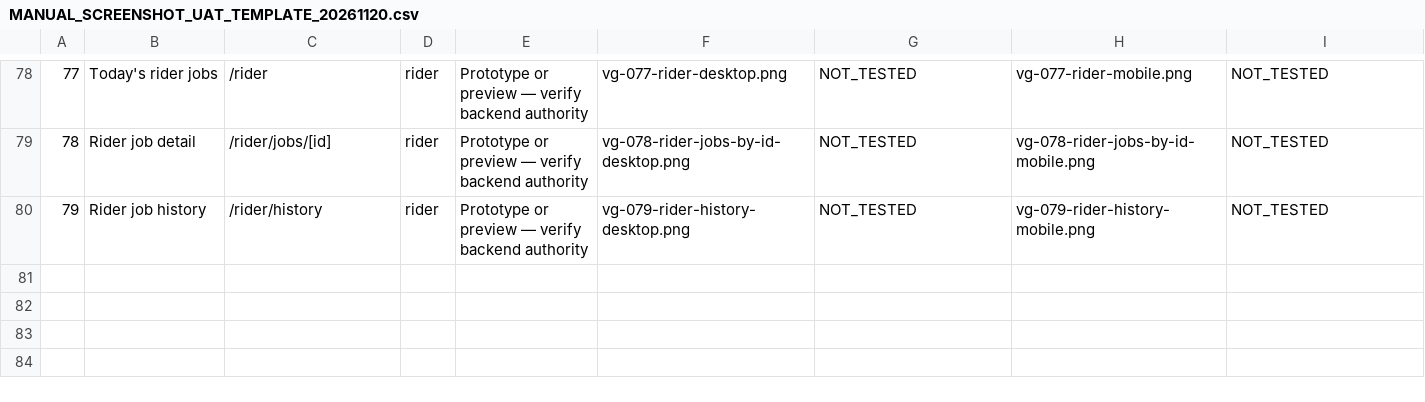
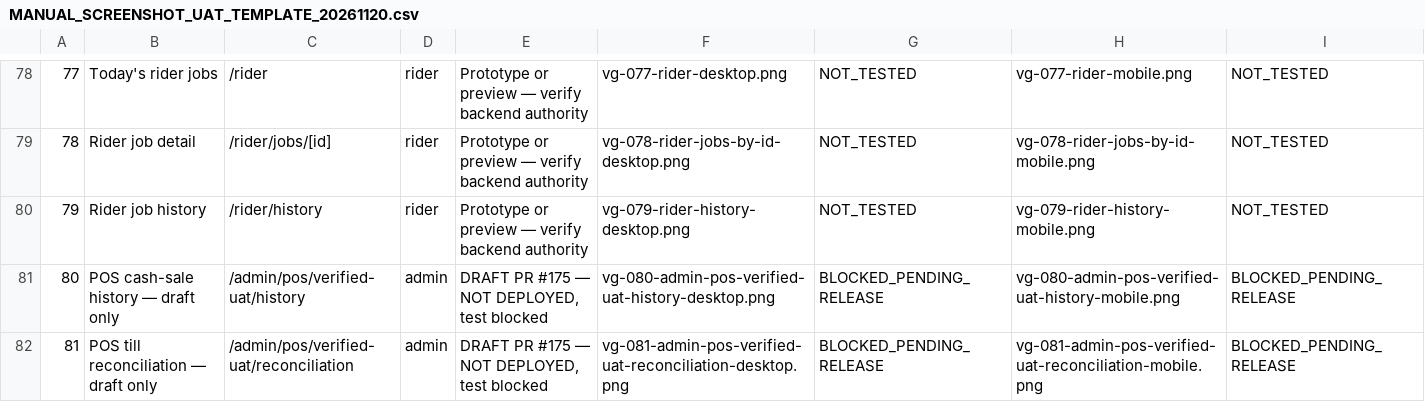
Before and after one commit to christianagbotah/vgroceries, a CSV file: docs/MANUAL_SCREENSHOT_UAT_TEMPLATE_20261120.csv, drawn as a sheet; only a part is shown, gaps mark what is left out; rows hold the shown columns only; the diff names each change by its address in the sheet, - before the commit and + after, or states it on an @@ line.

Commit message:
docs(manual): reconcile two draft POS pages as blocked UAT chapters

```diff
--- a/docs/MANUAL_SCREENSHOT_UAT_TEMPLATE_20261120.csv
+++ b/docs/MANUAL_SCREENSHOT_UAT_TEMPLATE_20261120.csv
+row 81: 80 | POS cash-sale history — draft only | /admin/pos/verified-uat/history | admin | DRAFT PR #175 — NOT DEPLOYED, test blocked | vg-080-admin-pos-verified-uat-history-desktop.png | BLOCKED_PENDING_RELEASE | vg-080-admin-pos-verified-uat-history-mobile.png | BLOCKED_PENDING_RELEASE
+row 82: 81 | POS till reconciliation — draft only | /admin/pos/verified-uat/reconciliation | admin | DRAFT PR #175 — NOT DEPLOYED, test blocked | vg-081-admin-pos-verified-uat-reconciliation-desktop.png | BLOCKED_PENDING_RELEASE | vg-081-admin-pos-verified-uat-reconciliation-mobile.png | BLOCKED_PENDING_RELEASE
```
Also changed, not shown: 8 other files.
